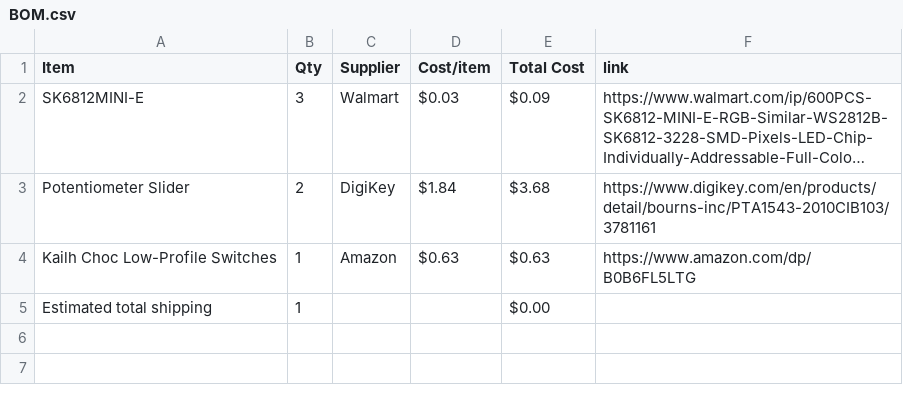
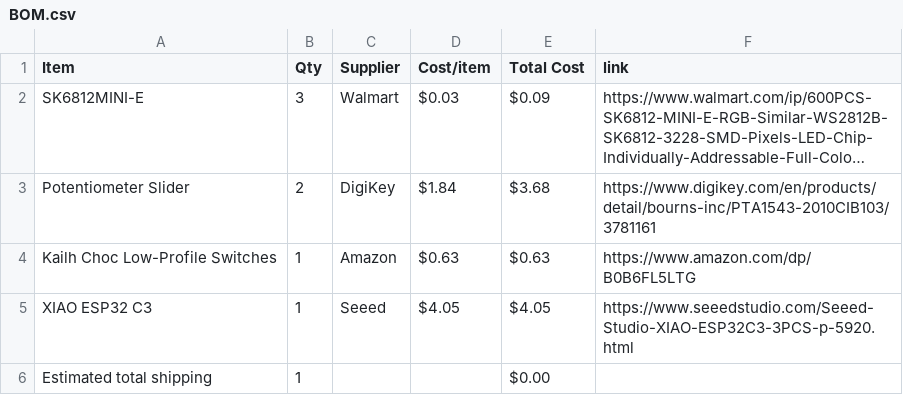
Before and after one commit to imraghav012/MIDI-Keyboard, a CSV file: BOM.csv, drawn as a sheet; long unchanged cells end in …; the diff names each change by its address in the sheet, - before the commit and + after, or states it on an @@ line.

Commit message:
Sync Midi Keyboard from Half Life

```diff
--- a/BOM.csv
+++ b/BOM.csv
+row 5: XIAO ESP32 C3 | 1 | Seeed | $4.05 | $4.05 | https://www.seeedstudio.com/Seeed-Studio-XIAO-ESP32C3-3PCS-p-5920.html
```
